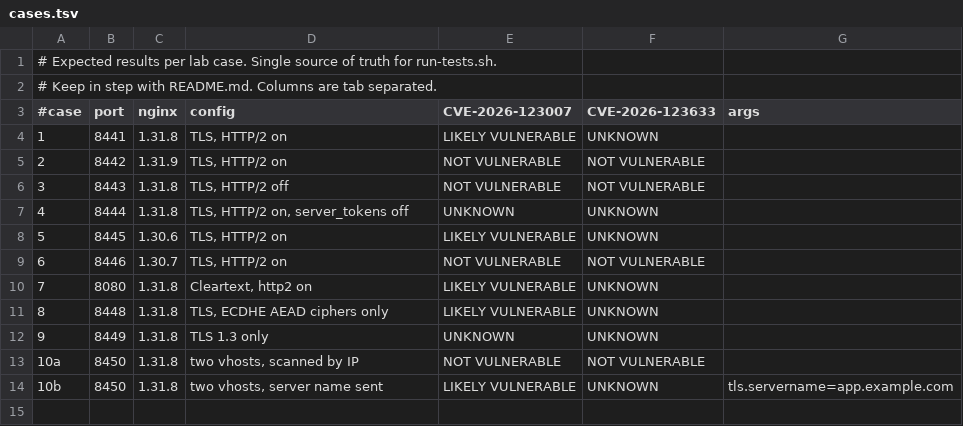
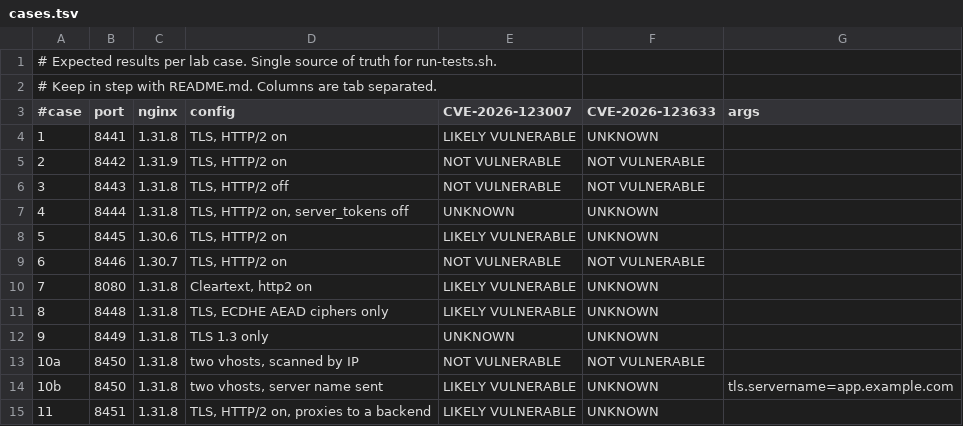
Before and after one commit to cyberdesserts/nmap-detections, a TSV file: lab/nginx2root/cases.tsv, drawn as a sheet.

Commit message:
Add a lab case that proxies to a backend
Case 11 is case 1 with a proxy_pass added, so one of the two
conditions CVE-2026-123633 needs beyond the two the check reads is
met. Both ports return the same pair of states, which shows that
proxying is not visible to a client and that UNKNOWN is the only answer
the check can give for that CVE.

Updates the counts to eleven containers and twelve cases, regenerates
the recorded run, and breaks one long sentence into a list.

```diff
--- a/lab/nginx2root/cases.tsv
+++ b/lab/nginx2root/cases.tsv
@@ -14 +14,2 @@
 10b	8450	1.31.8	two vhosts, server name sent	LIKELY VULNERABLE	UNKNOWN	tls.servername=app.example.com
+11	8451	1.31.8	TLS, HTTP/2 on, proxies to a backend	LIKELY VULNERABLE	UNKNOWN	
```
Also changed, not shown: 7 other files.
